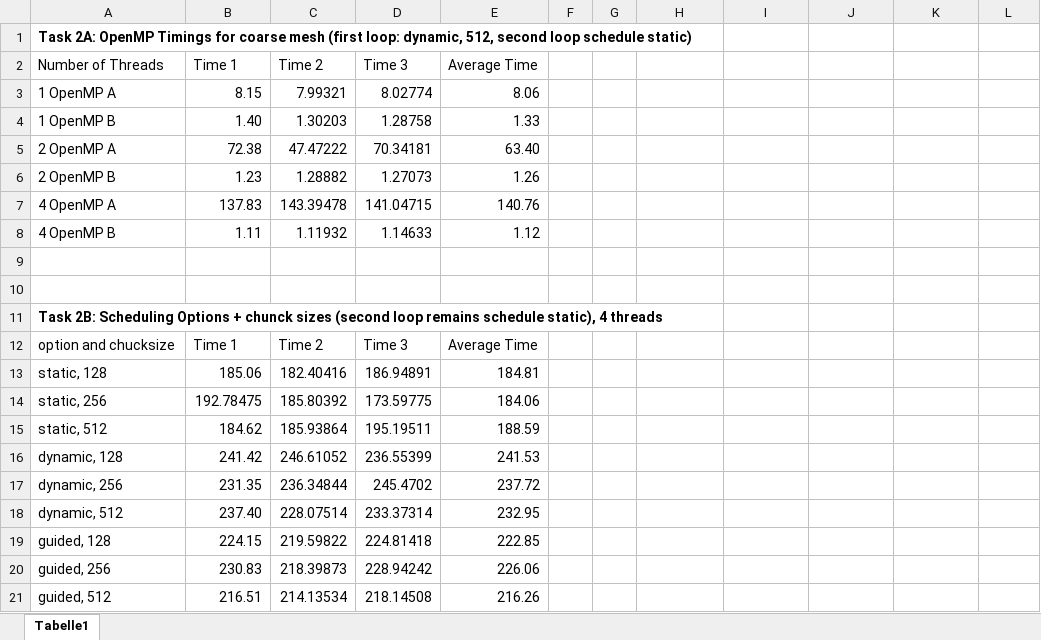
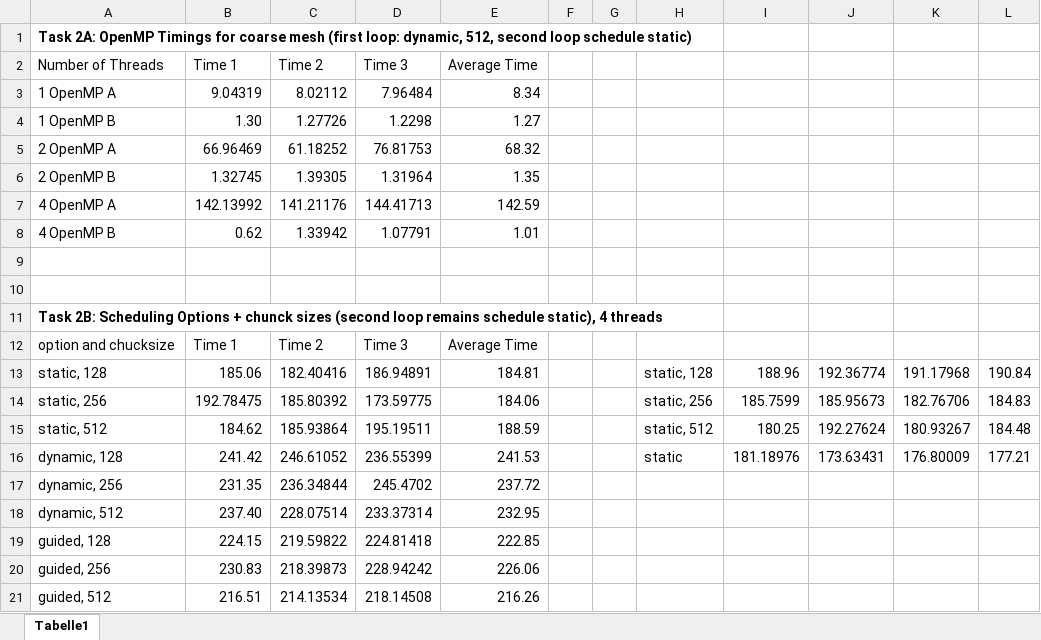
Before and after one commit to J-Grf/ParallelComputing, an Excel workbook: FinalProject/Task3.2_openMP_timings.xlsx, sheet Tabelle1, drawn as a sheet; only a part is shown; values as stored, in another font and other column widths than the file's, no borders; removed rows and columns are numbered as before the commit, all else as after; the diff covers the shown part only; the diff names each change by its address in the sheet, - before the commit and + after, or states it on an @@ line.

```diff
--- a/FinalProject/Task3.2_openMP_timings.xlsx (sheet Tabelle1)
+++ b/FinalProject/Task3.2_openMP_timings.xlsx (sheet Tabelle1)
-row 3: 1 OpenMP A | 8.15 | 7.99321 | 8.02774 | 8.06
-row 4: 1 OpenMP B | 1.40 | 1.30203 | 1.28758 | 1.33
-row 5: 2 OpenMP A | 72.38 | 47.47222 | 70.34181 | 63.40
-row 6: 2 OpenMP B | 1.23 | 1.28882 | 1.27073 | 1.26
-row 7: 4 OpenMP A | 137.83 | 143.39478 | 141.04715 | 140.76
-row 8: 4 OpenMP B | 1.11 | 1.11932 | 1.14633 | 1.12
+row 3: 1 OpenMP A | 9.04319 | 8.02112 | 7.96484 | 8.34
+row 4: 1 OpenMP B | 1.30 | 1.27726 | 1.2298 | 1.27
+row 5: 2 OpenMP A | 66.96469 | 61.18252 | 76.81753 | 68.32
+row 6: 2 OpenMP B | 1.32745 | 1.39305 | 1.31964 | 1.35
+row 7: 4 OpenMP A | 142.13992 | 141.21176 | 144.41713 | 142.59
+row 8: 4 OpenMP B | 0.62 | 1.33942 | 1.07791 | 1.01
-H13: (empty)
+H13: static, 128
-I13: (empty)
+I13: 188.96
-J13: (empty)
+J13: 192.36774
-K13: (empty)
+K13: 191.17968
-L13: (empty)
+L13: 190.84
-H14: (empty)
+H14: static, 256
-I14: (empty)
+I14: 185.7599
-J14: (empty)
+J14: 185.95673
-K14: (empty)
+K14: 182.76706
-L14: (empty)
+L14: 184.83
-H15: (empty)
+H15: static, 512
-I15: (empty)
+I15: 180.25
-J15: (empty)
+J15: 192.27624
-K15: (empty)
+K15: 180.93267
-L15: (empty)
+L15: 184.48
-H16: (empty)
+H16: static
-I16: (empty)
+I16: 181.18976
-J16: (empty)
+J16: 173.63431
-K16: (empty)
+K16: 176.80009
-L16: (empty)
+L16: 177.21
```
Also changed, not shown: 1 edited cell elsewhere in this sheet, 27 other files.
